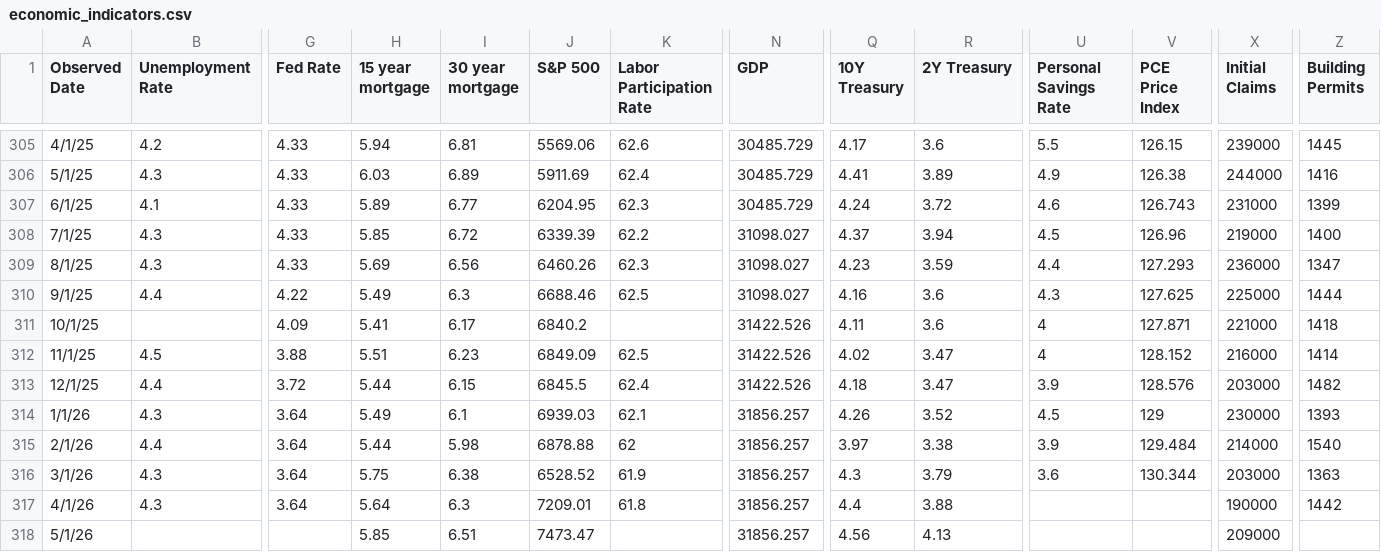
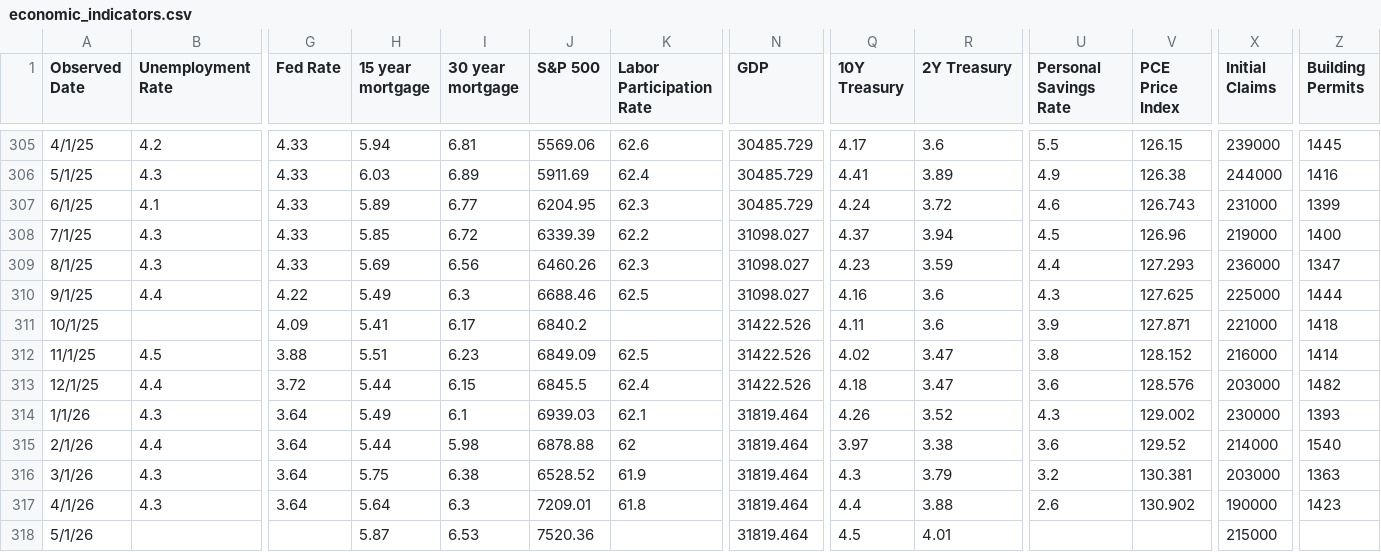
Before and after one commit to browningtons/economic-dashboard, a CSV file: public/data/economic_indicators.csv, drawn as a sheet; only a part is shown, gaps mark what is left out; the diff names each change by its address in the sheet, - before the commit and + after, or states it on an @@ line.

```diff
--- a/public/data/economic_indicators.csv
+++ b/public/data/economic_indicators.csv
-U311 (Personal Savings Rate): 4
+U311 (Personal Savings Rate): 3.9
-U312 (Personal Savings Rate): 4
+U312 (Personal Savings Rate): 3.8
-U313 (Personal Savings Rate): 3.9
+U313 (Personal Savings Rate): 3.6
-N314:N318 (GDP): 31856.257
+N314:N318 (GDP): 31819.464
-U314 (Personal Savings Rate): 4.5
+U314 (Personal Savings Rate): 4.3
-V314 (PCE Price Index): 129
+V314 (PCE Price Index): 129.002
-U315 (Personal Savings Rate): 3.9
+U315 (Personal Savings Rate): 3.6
-V315 (PCE Price Index): 129.484
+V315 (PCE Price Index): 129.52
-U316 (Personal Savings Rate): 3.6
+U316 (Personal Savings Rate): 3.2
-V316 (PCE Price Index): 130.344
+V316 (PCE Price Index): 130.381
-U317 (Personal Savings Rate): (empty)
+U317 (Personal Savings Rate): 2.6
-V317 (PCE Price Index): (empty)
+V317 (PCE Price Index): 130.902
-Z317 (Building Permits): 1442
+Z317 (Building Permits): 1423
-H318 (15 year mortgage): 5.85
+H318 (15 year mortgage): 5.87
-I318 (30 year mortgage): 6.51
+I318 (30 year mortgage): 6.53
-J318 (S&P 500): 7473.47
+J318 (S&P 500): 7520.36
-Q318 (10Y Treasury): 4.56
+Q318 (10Y Treasury): 4.5
-R318 (2Y Treasury): 4.13
+R318 (2Y Treasury): 4.01
-X318 (Initial Claims): 209000
+X318 (Initial Claims): 215000
```
Also changed, not shown: 1 other file.
